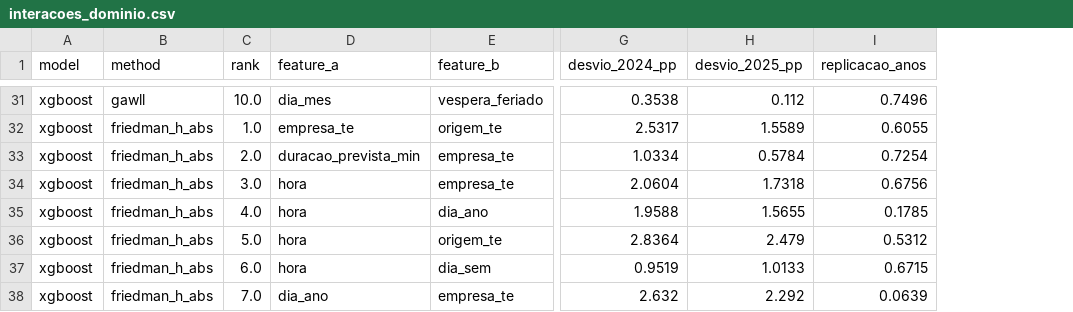
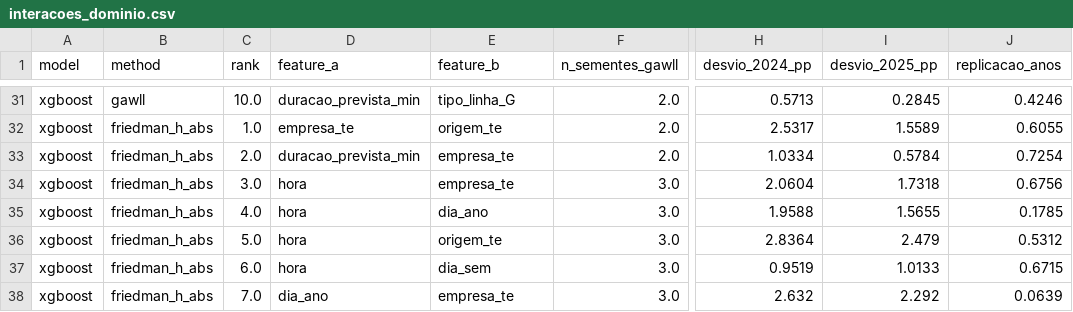
Before and after one commit to IgorPioGH/tcc_pygawllfs, a CSV file: results/tables/interacoes_dominio.csv, drawn as a sheet; only a part is shown, gaps mark what is left out; addresses are those after the commit; the diff covers the shown part only; the diff names each change by its address in the sheet, - before the commit and + after, or states it on an @@ line.

```diff
--- a/results/tables/interacoes_dominio.csv
+++ b/results/tables/interacoes_dominio.csv
+column F (n_sementes_gawll), rows 31-38: 2.0 | 2.0 | 2.0 | 3.0 | 3.0 | 3.0 | 3.0 | 3.0
-D31 (feature_a): dia_mes
+D31 (feature_a): duracao_prevista_min
-E31 (feature_b): vespera_feriado
+E31 (feature_b): tipo_linha_G
-H31 (desvio_2024_pp): 0.3538
+H31 (desvio_2024_pp): 0.5713
-I31 (desvio_2025_pp): 0.112
+I31 (desvio_2025_pp): 0.2845
-J31 (replicacao_anos): 0.7496
+J31 (replicacao_anos): 0.4246
```
Also changed, not shown: 7 added rows, 7 removed rows and 34 edited cells elsewhere in this file, results/tables/custo_importancia.csv, results/tables/dominio_pares.csv, 34 other files.
